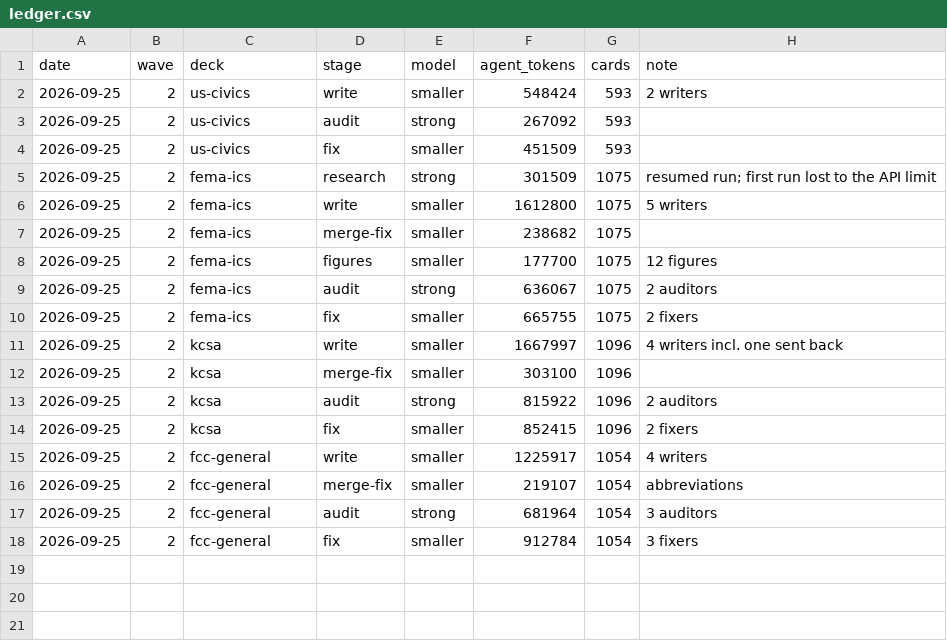
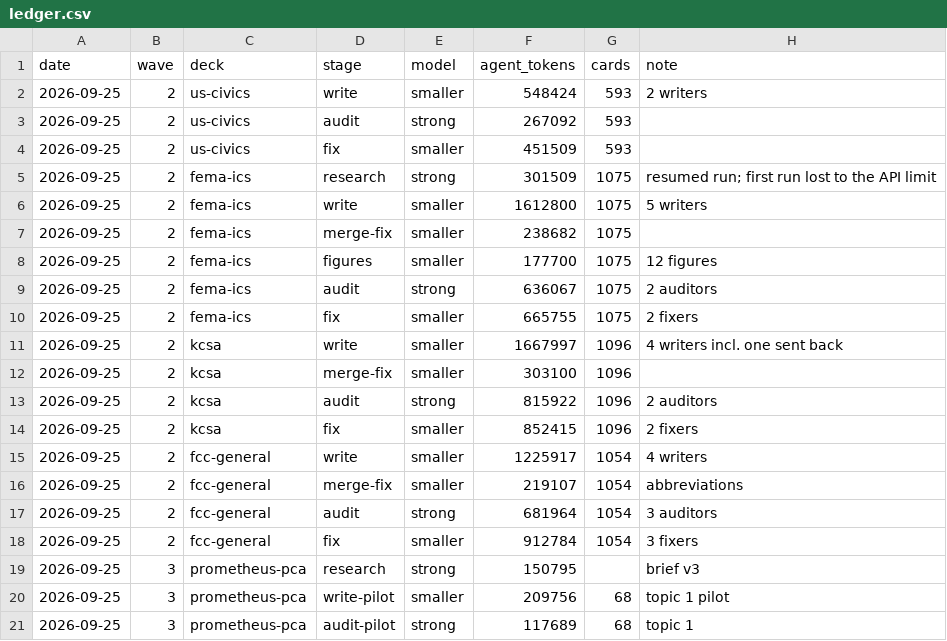
Before and after one commit to krishnachagti-sudo/conyso-initiatives-deck, a CSV file: research/ledger.csv, drawn as a sheet.

```diff
--- a/research/ledger.csv
+++ b/research/ledger.csv
@@ -18 +18,4 @@ date,wave,deck,stage,model,agent_tokens,cards,note
 2026-09-25,2,fcc-general,fix,smaller,912784,1054,3 fixers
+2026-09-25,3,prometheus-pca,research,strong,150795,,brief v3
+2026-09-25,3,prometheus-pca,write-pilot,smaller,209756,68,topic 1 pilot
+2026-09-25,3,prometheus-pca,audit-pilot,strong,117689,68,topic 1
```
Also changed, not shown: 14 other files.
